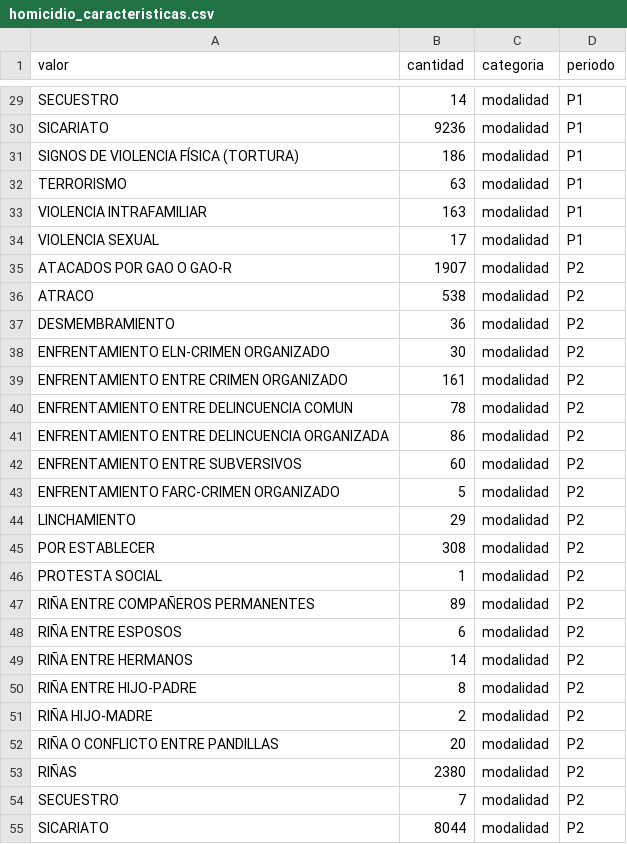
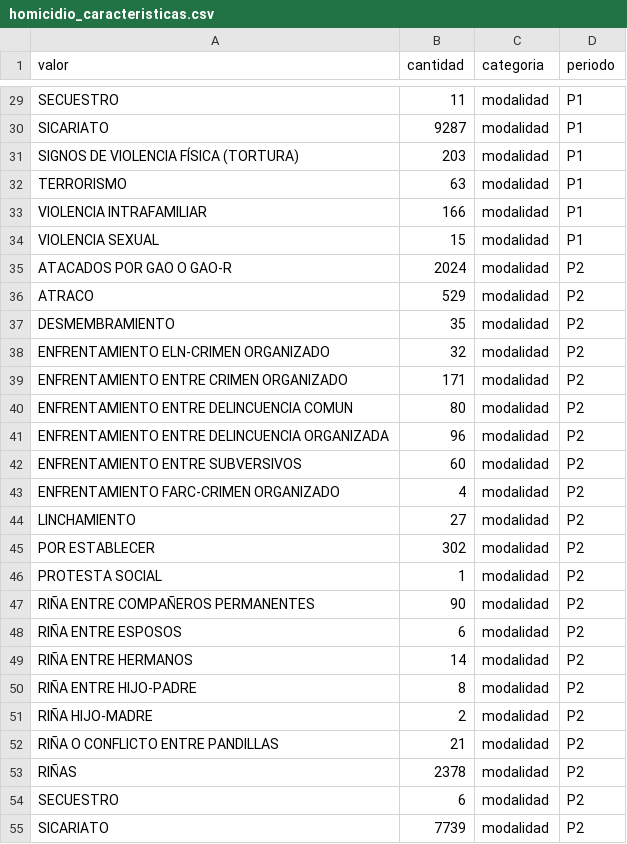
Before and after one commit to jafm5/lokby, a CSV file: datos/historias/seguridad/homicidio_caracteristicas.csv, drawn as a sheet; only a part is shown, gaps mark what is left out; the diff covers the shown part only; the diff names each change by its address in the sheet, - before the commit and + after, or states it on an @@ line.

```diff
--- a/datos/historias/seguridad/homicidio_caracteristicas.csv
+++ b/datos/historias/seguridad/homicidio_caracteristicas.csv
-B29 (cantidad): 14
+B29 (cantidad): 11
-B30 (cantidad): 9236
+B30 (cantidad): 9287
-B31 (cantidad): 186
+B31 (cantidad): 203
-B33 (cantidad): 163
+B33 (cantidad): 166
-B34 (cantidad): 17
+B34 (cantidad): 15
-B35 (cantidad): 1907
+B35 (cantidad): 2024
-B36 (cantidad): 538
+B36 (cantidad): 529
-B37 (cantidad): 36
+B37 (cantidad): 35
-B38 (cantidad): 30
+B38 (cantidad): 32
-B39 (cantidad): 161
+B39 (cantidad): 171
-B40 (cantidad): 78
+B40 (cantidad): 80
-B41 (cantidad): 86
+B41 (cantidad): 96
-B43 (cantidad): 5
+B43 (cantidad): 4
-B44 (cantidad): 29
+B44 (cantidad): 27
-B45 (cantidad): 308
+B45 (cantidad): 302
-B47 (cantidad): 89
+B47 (cantidad): 90
-B52 (cantidad): 20
+B52 (cantidad): 21
-B53 (cantidad): 2380
+B53 (cantidad): 2378
-B54 (cantidad): 7
+B54 (cantidad): 6
-B55 (cantidad): 8044
+B55 (cantidad): 7739
```
Also changed, not shown: 33 edited cells elsewhere in this file, datos/historias/seguridad/departamentos.csv, datos/historias/seguridad/homicidio_modalidad_mensual.csv, 7 other files.
